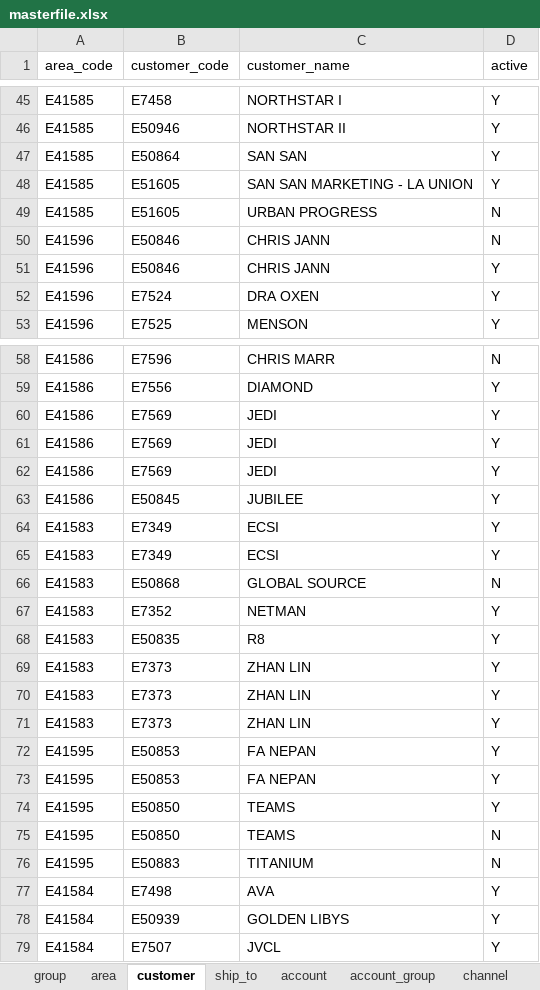
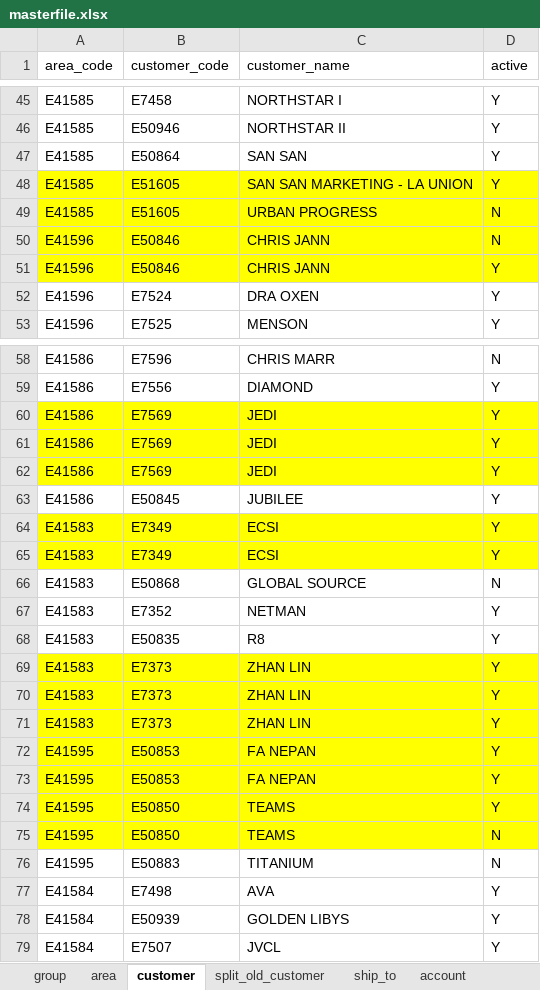
Before and after one commit to renciebautista/allocation2, an Excel workbook: app/database/seeds/seed_files/masterfile.xlsx, sheet customer, drawn as a sheet; only a part is shown, gaps mark what is left out; values as stored, in another font and other column widths than the file's, no borders; the diff covers the shown part only; the diff names each change by its address in the sheet, - before the commit and + after, or states it on an @@ line.

Commit message:
add split of sales on closed customer

```diff
--- a/app/database/seeds/seed_files/masterfile.xlsx (sheet customer)
+++ b/app/database/seeds/seed_files/masterfile.xlsx (sheet customer)
+sheet tab: split_old_customer
-A48:D51 fill: none
+A48:D51 fill: #FFFF00
-A60:D62 fill: none
+A60:D62 fill: #FFFF00
-A64:D65 fill: none
+A64:D65 fill: #FFFF00
-A69:D75 fill: none
+A69:D75 fill: #FFFF00
```
Also changed, not shown: cell formats elsewhere in this sheet, 7 other files.
